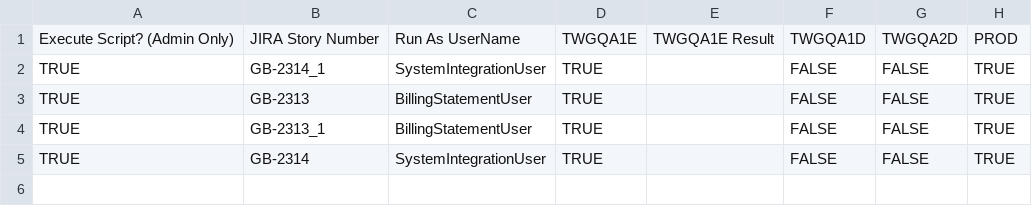
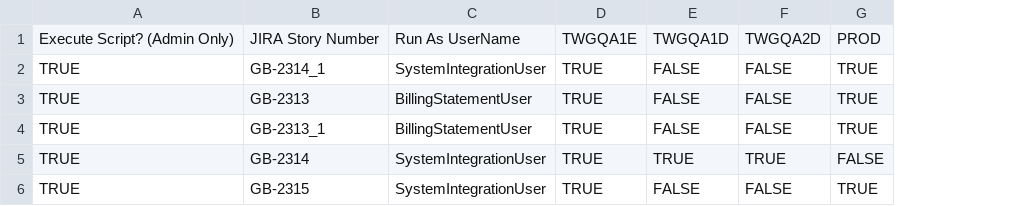
Before and after one commit to DilipJainFL/TestExcelFileUpdates, a CSV file: config1.csv, drawn as a sheet; removed rows and columns are numbered as before the commit, all else as after; the diff names each change by its address in the sheet, - before the commit and + after, or states it on an @@ line.

Commit message:
Update config1.csv
test

```diff
--- a/config1.csv
+++ b/config1.csv
-column E, row 1: TWGQA1E Result
-E5: FALSE
+E5: TRUE
-F5: FALSE
+F5: TRUE
-G5: TRUE
+G5: FALSE
+row 6: TRUE | GB-2315 | SystemIntegrationUser | TRUE | FALSE | FALSE | TRUE
```
